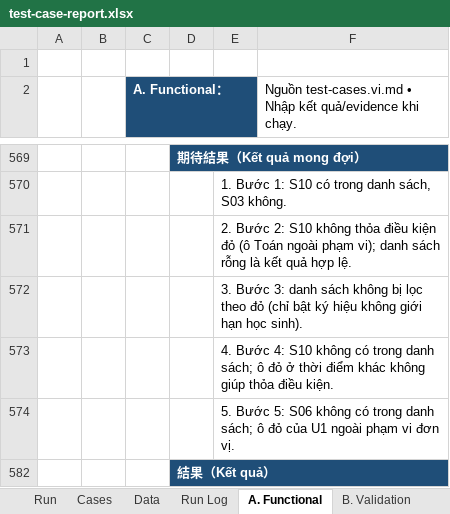
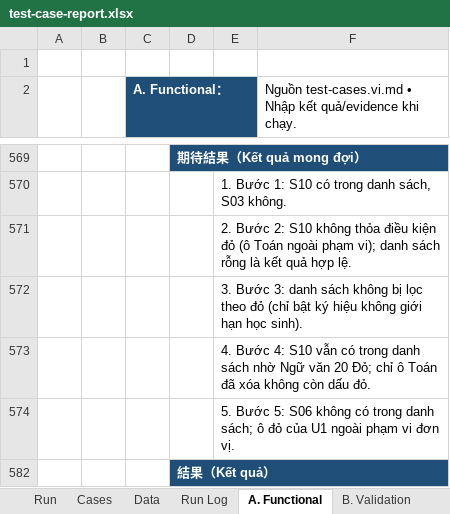
Before and after one commit to TryHand-Co-Ltd/blend-context, an Excel workbook: features/RC-001-red-score/docs/v2/test-spec/test-case-report.xlsx, sheet A. Functional, drawn as a sheet; only a part is shown, gaps mark what is left out; values as stored, in another font and other column widths than the file's, no borders; the diff names each change by its address in the sheet, - before the commit and + after, or states it on an @@ line.

```diff
--- a/features/RC-001-red-score/docs/v2/test-spec/test-case-report.xlsx (sheet A. Functional)
+++ b/features/RC-001-red-score/docs/v2/test-spec/test-case-report.xlsx (sheet A. Functional)
-E573: …4: S10 không có trong danh sách; ô đỏ ở thời điểm khác không giúp thỏa điều kiện.
+E573: …4: S10 vẫn có trong danh sách nhờ Ngữ văn 20 Đỏ; chỉ ô Toán đã xóa không còn dấu đỏ.
```
Also changed, not shown: sheet Run Log, sheet Cases, sheet Data, sheet D. Calculation, other sheet tabs, 6 other files.
